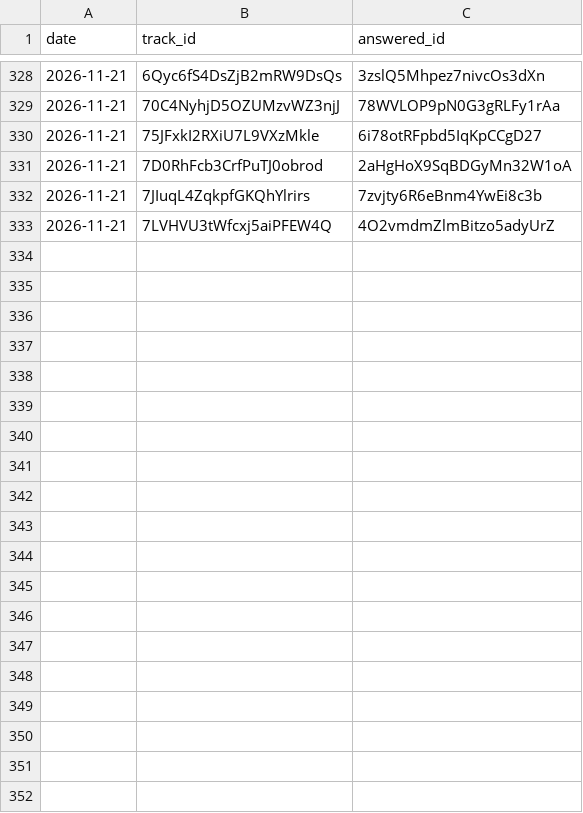
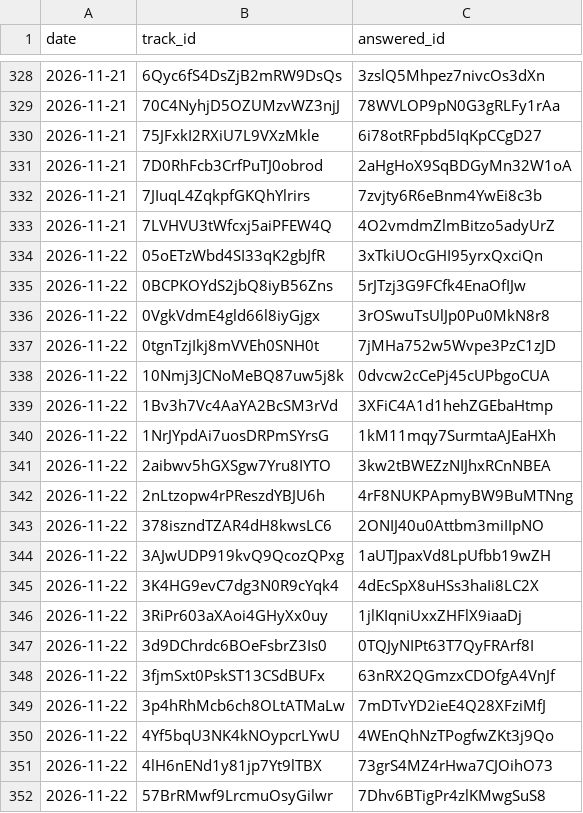
Before and after one commit to eduair94/spotify-most-streamed-songs, a CSV file: data/relinks.csv, drawn as a sheet; only a part is shown, gaps mark what is left out; the diff covers the shown part only.

```diff
--- a/data/relinks.csv
+++ b/data/relinks.csv
@@ -333 +333,20 @@ date,track_id,answered_id
 2026-11-21,7LVHVU3tWfcxj5aiPFEW4Q,4O2vmdmZlmBitzo5adyUrZ
+2026-11-22,05oETzWbd4SI33qK2gbJfR,3xTkiUOcGHI95yrxQxciQn
+2026-11-22,0BCPKOYdS2jbQ8iyB56Zns,5rJTzj3G9FCfk4EnaOfIJw
+2026-11-22,0VgkVdmE4gld66l8iyGjgx,3rOSwuTsUlJp0Pu0MkN8r8
+2026-11-22,0tgnTzjIkj8mVVEh0SNH0t,7jMHa752w5Wvpe3PzC1zJD
+2026-11-22,10Nmj3JCNoMeBQ87uw5j8k,0dvcw2cCePj45cUPbgoCUA
+2026-11-22,1Bv3h7Vc4AaYA2BcSM3rVd,3XFiC4A1d1hehZGEbaHtmp
+2026-11-22,1NrJYpdAi7uosDRPmSYrsG,1kM11mqy7SurmtaAJEaHXh
+2026-11-22,2aibwv5hGXSgw7Yru8IYTO,3kw2tBWEZzNIJhxRCnNBEA
+2026-11-22,2nLtzopw4rPReszdYBJU6h,4rF8NUKPApmyBW9BuMTNng
+2026-11-22,378iszndTZAR4dH8kwsLC6,2ONIJ40u0Attbm3miIIpNO
+2026-11-22,3AJwUDP919kvQ9QcozQPxg,1aUTJpaxVd8LpUfbb19wZH
+2026-11-22,3K4HG9evC7dg3N0R9cYqk4,4dEcSpX8uHSs3haIi8LC2X
+2026-11-22,3RiPr603aXAoi4GHyXx0uy,1jlKIqniUxxZHFlX9iaaDj
+2026-11-22,3d9DChrdc6BOeFsbrZ3Is0,0TQJyNIPt63T7QyFRArf8I
+2026-11-22,3fjmSxt0PskST13CSdBUFx,63nRX2QGmzxCDOfgA4VnJf
+2026-11-22,3p4hRhMcb6ch8OLtATMaLw,7mDTvYD2ieE4Q28XFziMfJ
+2026-11-22,4Yf5bqU3NK4kNOypcrLYwU,4WEnQhNzTPogfwZKt3j9Qo
+2026-11-22,4lH6nENd1y81jp7Yt9lTBX,73grS4MZ4rHwa7CJOihO73
+2026-11-22,57BrRMwf9LrcmuOsyGilwr,7Dhv6BTigPr4zlKMwgSuS8
```
Also changed, not shown: 11 added rows elsewhere in this file, 4 other files.
